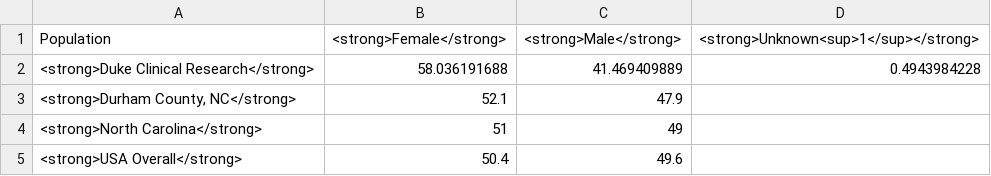
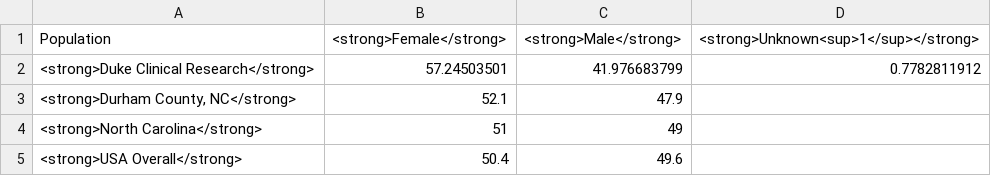
Before and after one commit to elliott-fisher/datawrapper, a CSV file: gender_populations.csv, drawn as a sheet.

```diff
--- a/gender_populations.csv
+++ b/gender_populations.csv
@@ -1,3 +1,3 @@
 "Population","<strong>Female</strong>","<strong>Male</strong>","<strong>Unknown<sup>1</sup></strong>"
-<strong>Duke Clinical Research</strong>,58.036191688,41.469409889,0.4943984228
+<strong>Duke Clinical Research</strong>,57.24503501,41.976683799,0.7782811912
 "<strong>Durham County, NC</strong>",52.1,47.9,
```
Also changed, not shown: age18_populations.csv, age_cat.csv, 8 other files.
